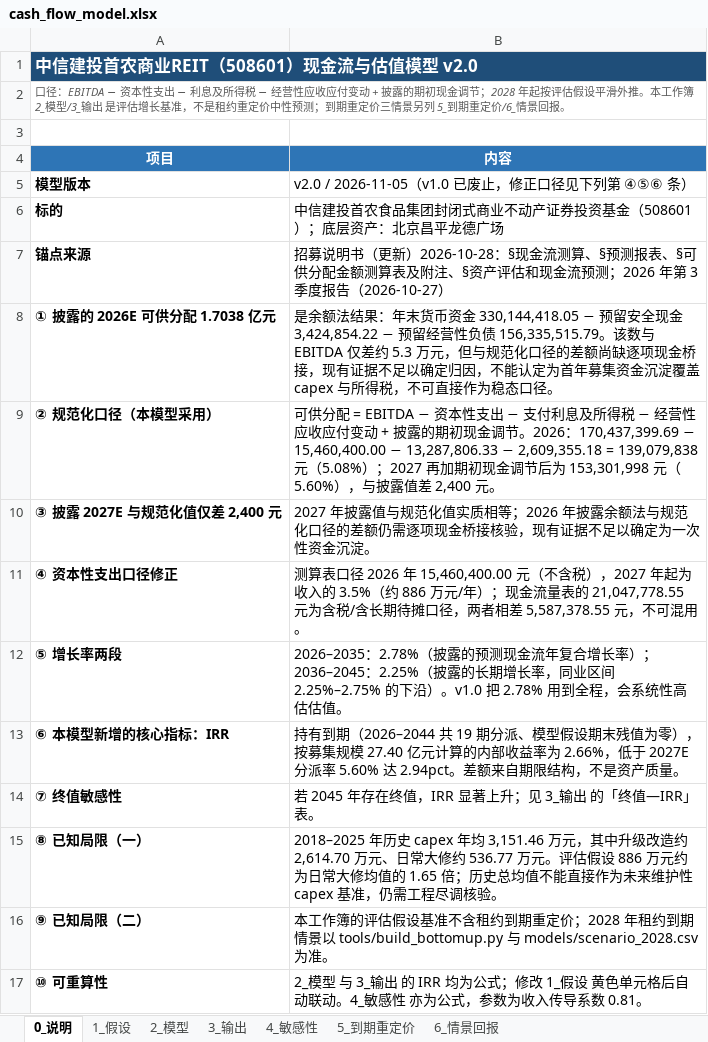
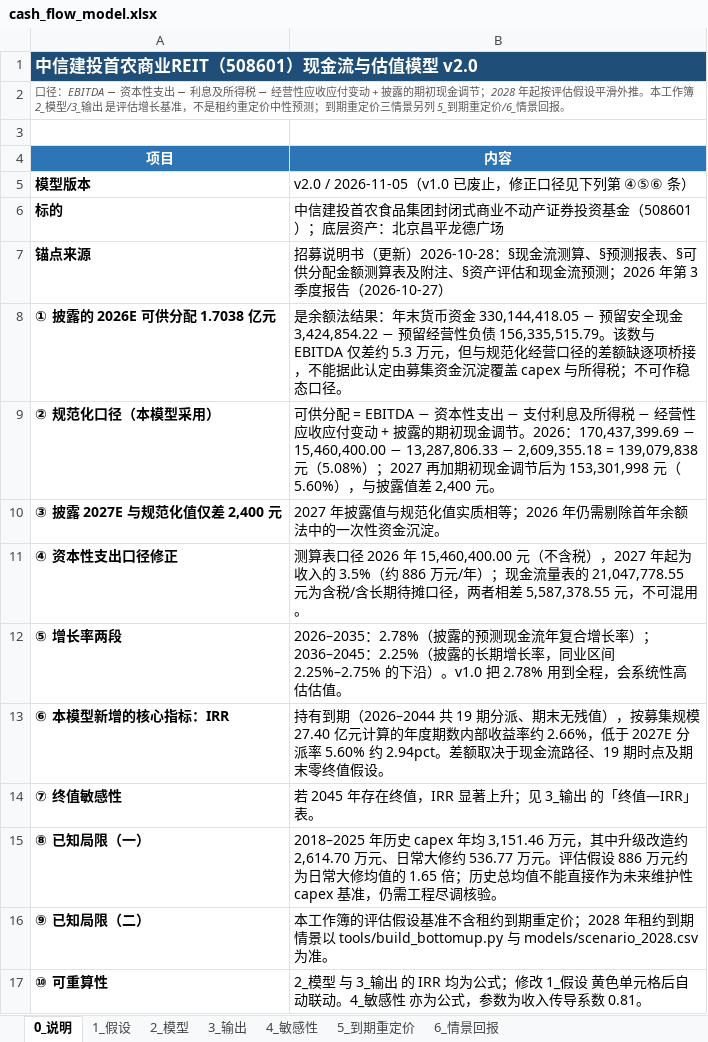
Before and after one commit to Siyezzz/shenwan, an Excel workbook: models/cash_flow_model.xlsx, sheet 0_说明, drawn as a sheet; values as stored, in another font and other column widths than the file's, no borders; the diff names each change by its address in the sheet, - before the commit and + after, or states it on an @@ line.

```diff
--- a/models/cash_flow_model.xlsx (sheet 0_说明)
+++ b/models/cash_flow_model.xlsx (sheet 0_说明)
-B1 fill: none
+B1 fill: #1F4E79
-B8 (内容): …与规范化口径的差额尚缺逐项现金桥接，现有证据不足以确定归因，不能认定为首年募集资金沉淀覆盖 capex 与所得税，不可直接作为稳态口径…
+B8 (内容): …与规范化经营口径的差额缺逐项桥接，不能据此认定由募集资金沉淀覆盖 capex 与所得税；不可作稳态口径…
-B10 (内容): …等；2026 年披露余额法与规范化口径的差额仍需逐项现金桥接核验，现有证据不足以确定为一次性资…
+B10 (内容): …等；2026 年仍需剔除首年余额法中的一次性资…
-B13 (内容): …期分派、模型假设期末残值为零），按募集规模 27.40 亿元计算的内部收益率为 2.66%，低于 2027E 分派率 5.60% 达 2.94pct。差额来自期限结构，不是资产质量。
+B13 (内容): …期分派、期末无残值），按募集规模 27.40 亿元计算的年度期数内部收益率约 2.66%，低于 2027E 分派率 5.60% 约 2.94pct。差额取决于现金流路径、19 期时点及期末零终值假设。
```
Also changed, not shown: sheet 2_模型, sheet 5_到期重定价, sheet 4_敏感性, sheet 3_输出, sheet 6_情景回报, sheet 1_假设, charts or pictures, 1 other file.
